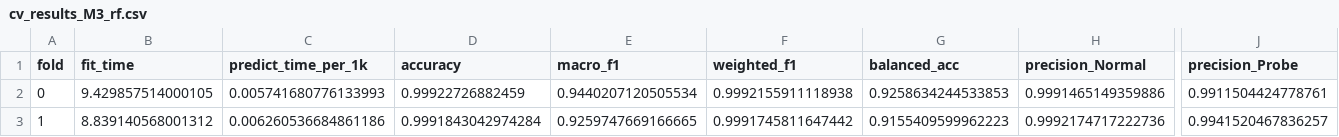
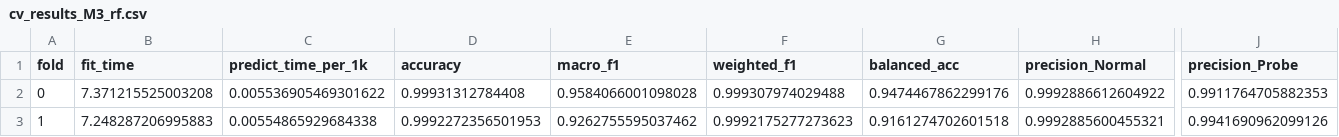
Before and after one commit to NIghtIngale340/urban-fortnight, a CSV file: reports/metrics/cv_results_M3_rf.csv, drawn as a sheet; only a part is shown, gaps mark what is left out; the diff covers the shown part only; the diff names each change by its address in the sheet, - before the commit and + after, or states it on an @@ line.

```diff
--- a/reports/metrics/cv_results_M3_rf.csv
+++ b/reports/metrics/cv_results_M3_rf.csv
-B2 (fit_time): 9.429857514000105
+B2 (fit_time): 7.371215525003208
-C2 (predict_time_per_1k): 0.005741680776133993
+C2 (predict_time_per_1k): 0.005536905469301622
-D2 (accuracy): 0.99922726882459
+D2 (accuracy): 0.99931312784408
-E2 (macro_f1): 0.9440207120505534
+E2 (macro_f1): 0.9584066001098028
-F2 (weighted_f1): 0.9992155911118938
+F2 (weighted_f1): 0.999307974029488
-G2 (balanced_acc): 0.9258634244533853
+G2 (balanced_acc): 0.9474467862299176
-H2 (precision_Normal): 0.9991465149359886
+H2 (precision_Normal): 0.9992886612604922
-J2 (precision_Probe): 0.9911504424778761
+J2 (precision_Probe): 0.9911764705882353
-B3 (fit_time): 8.839140568001312
+B3 (fit_time): 7.248287206995883
-C3 (predict_time_per_1k): 0.006260536684861186
+C3 (predict_time_per_1k): 0.00554865929684338
-D3 (accuracy): 0.9991843042974284
+D3 (accuracy): 0.9992272356501953
-E3 (macro_f1): 0.9259747669166665
+E3 (macro_f1): 0.9262755595037462
-F3 (weighted_f1): 0.9991745811647442
+F3 (weighted_f1): 0.9992175277273623
-G3 (balanced_acc): 0.9155409599962223
+G3 (balanced_acc): 0.9161274702601518
-H3 (precision_Normal): 0.9992174717222736
+H3 (precision_Normal): 0.9992885600455321
-J3 (precision_Probe): 0.9941520467836257
+J3 (precision_Probe): 0.9941690962099126
```
Also changed, not shown: 72 edited cells elsewhere in this file, reports/metrics/comparison_cv.csv, reports/metrics/cv_results_M1_logreg.csv, 12 other files.
